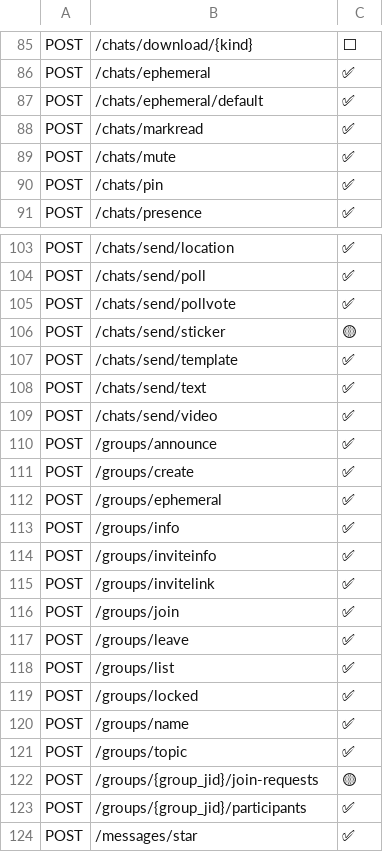
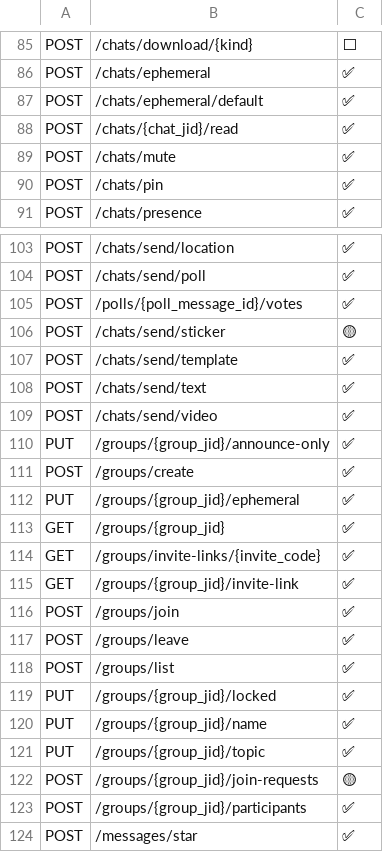
Before and after one commit to boot-albuquerque/wa-api, a TSV file: api/openapi/evidencias.tsv, drawn as a sheet; only a part is shown, gaps mark what is left out.

```diff
--- a/api/openapi/evidencias.tsv
+++ b/api/openapi/evidencias.tsv
@@ -87,3 +87,3 @@ POST	/chats/ephemeral	✅
 POST	/chats/ephemeral/default	✅
-POST	/chats/markread	✅
+POST	/chats/{chat_jid}/read	✅
 POST	/chats/mute	✅
@@ -104,3 +104,3 @@ POST	/chats/send/location	✅
 POST	/chats/send/poll	✅
-POST	/chats/send/pollvote	✅
+POST	/polls/{poll_message_id}/votes	✅
 POST	/chats/send/sticker	🟡
@@ -109,8 +109,8 @@ POST	/chats/send/text	✅
 POST	/chats/send/video	✅
-POST	/groups/announce	✅
+PUT	/groups/{group_jid}/announce-only	✅
 POST	/groups/create	✅
-POST	/groups/ephemeral	✅
-POST	/groups/info	✅
-POST	/groups/inviteinfo	✅
-POST	/groups/invitelink	✅
+PUT	/groups/{group_jid}/ephemeral	✅
+GET	/groups/{group_jid}	✅
+GET	/groups/invite-links/{invite_code}	✅
+GET	/groups/{group_jid}/invite-link	✅
 POST	/groups/join	✅
@@ -118,5 +118,5 @@ POST	/groups/leave	✅
 POST	/groups/list	✅
-POST	/groups/locked	✅
-POST	/groups/name	✅
-POST	/groups/topic	✅
+PUT	/groups/{group_jid}/locked	✅
+PUT	/groups/{group_jid}/name	✅
+PUT	/groups/{group_jid}/topic	✅
 POST	/groups/{group_jid}/join-requests	🟡
```
Also changed, not shown: pkg/bootstrap/caminhos.tsv, 29 other files.
